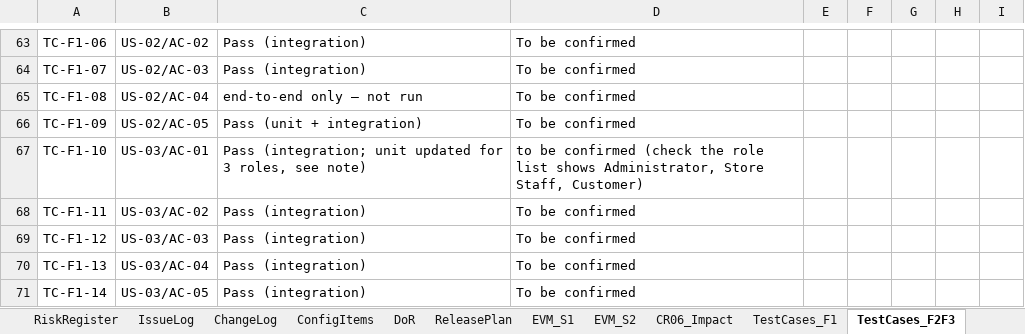
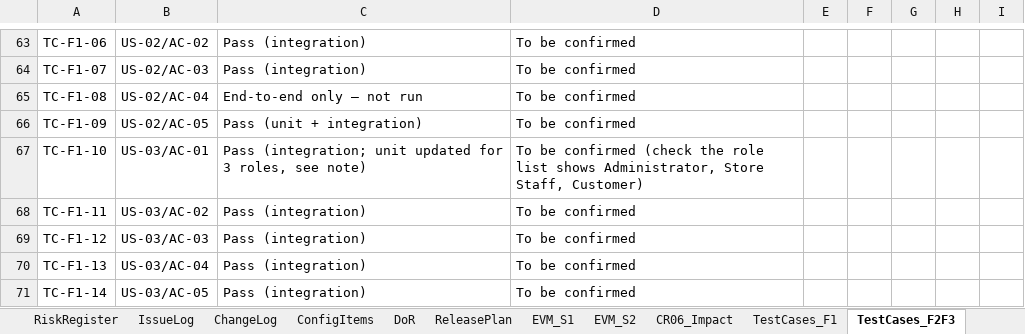
Before and after one commit to Tdat10052499/E-Commercial-Book-Store, an Excel workbook: deliverables/Final/HK261_SPM_FP_Team6_c2_SprintBacklog_Final.xlsx, sheet TestCases_F2F3, drawn as a sheet; only a part is shown, gaps mark what is left out; values as stored, in another font and other column widths than the file's, no borders; the diff covers the shown part only; the diff names each change by its address in the sheet, - before the commit and + after, or states it on an @@ line.

```diff
--- a/deliverables/Final/HK261_SPM_FP_Team6_c2_SprintBacklog_Final.xlsx (sheet TestCases_F2F3)
+++ b/deliverables/Final/HK261_SPM_FP_Team6_c2_SprintBacklog_Final.xlsx (sheet TestCases_F2F3)
-C65: end-to-end only – not run
+C65: End-to-end only – not run
-D67: to be confirmed…
+D67: To be confirmed…
```
Also changed, not shown: 20 edited cells elsewhere in this sheet, sheet EVM_S1, sheet EVM_S2, sheet TestCases_F1, sheet CR06_Impact, sheet ReleasePlan, sheet AI_Usage, 14 more sheets, 7 other files.
